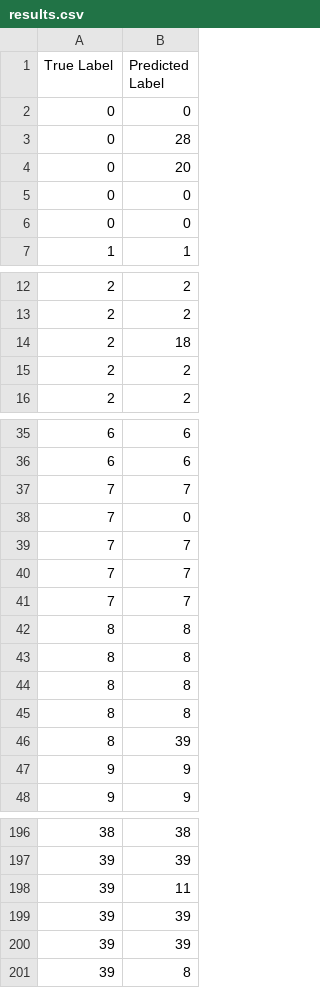
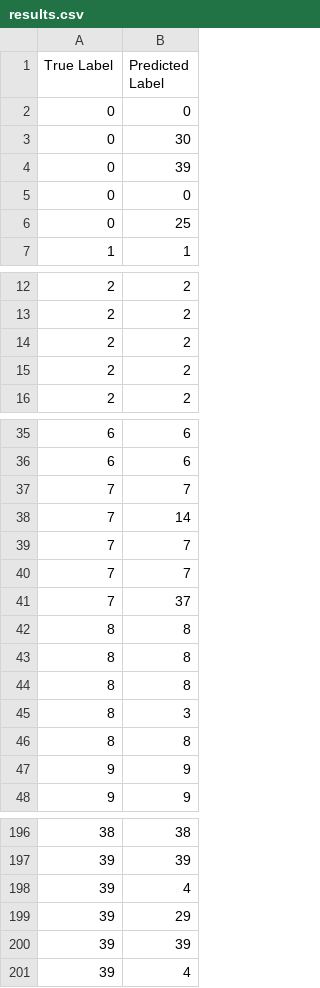
Before and after one commit to toby0622/NCU-PA-of-PR, a CSV file: Final Project 1/results.csv, drawn as a sheet; only a part is shown, gaps mark what is left out; the diff covers the shown part only.

```diff
--- a/Final Project 1/results.csv
+++ b/Final Project 1/results.csv
@@ -2,6 +2,6 @@ True Label,Predicted Label
 0,0
-0,28
-0,20
+0,30
+0,39
 0,0
-0,0
+0,25
 1,1
@@ -13,3 +13,3 @@ True Label,Predicted Label
 2,2
-2,18
+2,2
 2,2
@@ -37,6 +37,6 @@ True Label,Predicted Label
 7,7
-7,0
+7,14
 7,7
 7,7
-7,7
+7,37
 8,8
@@ -44,4 +44,4 @@ True Label,Predicted Label
 8,8
+8,3
 8,8
-8,39
 9,9
@@ -197,5 +197,5 @@ True Label,Predicted Label
 39,39
-39,11
+39,4
+39,29
 39,39
-39,39
-39,8
+39,4
```
Also changed, not shown: 11 edited cells elsewhere in this file, 1 other file.
